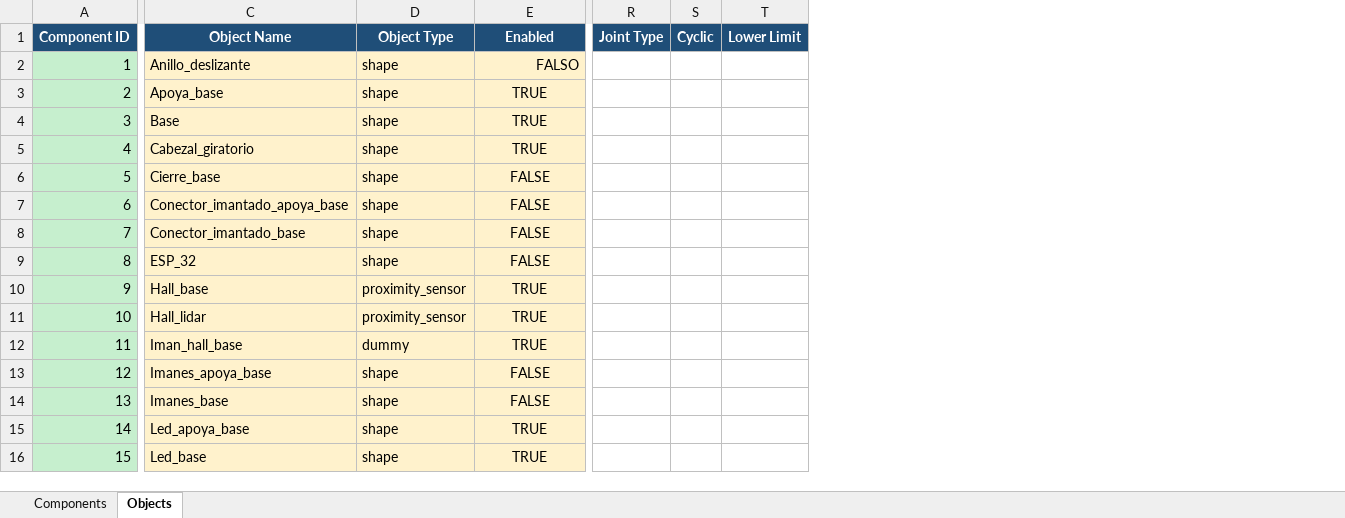
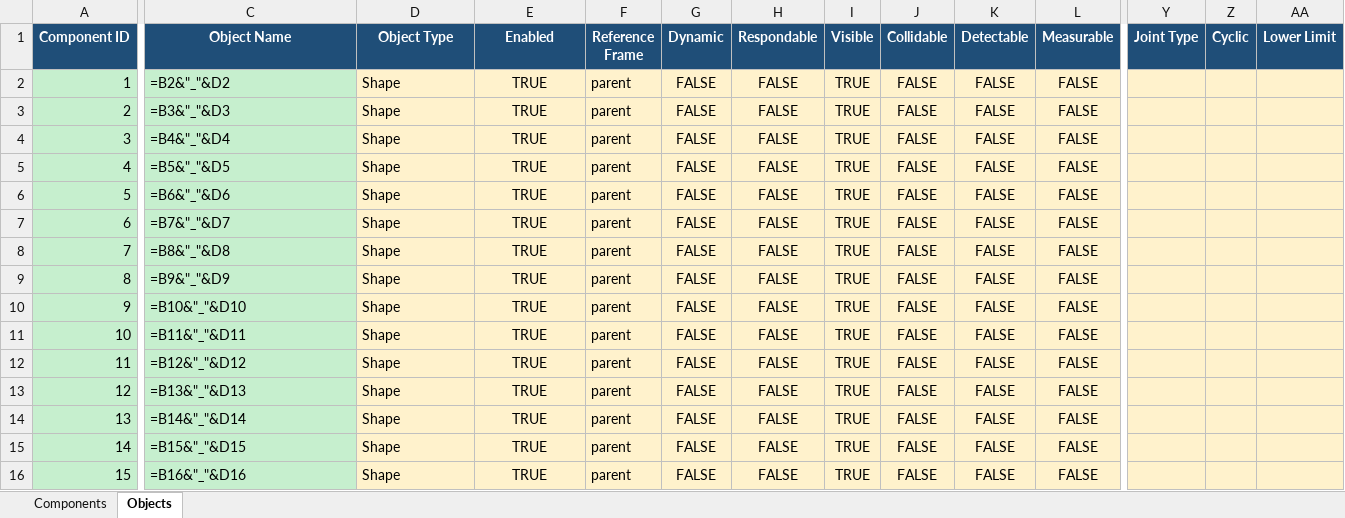
Before and after one commit to PabloFolino/GIAR-GIAR-Simulation-Pipeline-LiDAR, an Excel workbook: Software/Database/1_assembly_table.xlsx, sheet Objects, drawn as a sheet; only a part is shown, gaps mark what is left out; values as stored, in another font and other column widths than the file's, no borders; formulas without a stored value are shown as written; charts and pictures not drawn; addresses are those after the commit; the diff covers the shown part only; the diff names each change by its address in the sheet, - before the commit and + after, or states it on an @@ line.

```diff
--- a/Software/Database/1_assembly_table.xlsx (sheet Objects)
+++ b/Software/Database/1_assembly_table.xlsx (sheet Objects)
+column F (Reference Frame), rows 2-16: all parent
+column G (Dynamic), rows 2-16: all FALSE
+column H (Respondable), rows 2-16: all FALSE
+column I (Visible), rows 2-16: all TRUE
+column J (Collidable), rows 2-16: all FALSE
+column K (Detectable), rows 2-16: all FALSE
+column L (Measurable), rows 2-16: all FALSE
-C2 (Object Name): Anillo_deslizante
+C2 (Object Name): =B2&"_"&D2
-C2:C16 fill: #FFF2CC
+C2:C16 fill: #C6EFCE
-D2:D9 (Object Type): shape
+D2:D9 (Object Type): Shape
-E2 (Enabled): FALSO
+E2 (Enabled): TRUE
-E2 alignment: right
+E2 alignment: center
-Y2:AA16 fill: none
+Y2:AA16 fill: #FFF2CC
-C3 (Object Name): Apoya_base
+C3 (Object Name): =B3&"_"&D3
-C4 (Object Name): Base
+C4 (Object Name): =B4&"_"&D4
-C5 (Object Name): Cabezal_giratorio
+C5 (Object Name): =B5&"_"&D5
-C6 (Object Name): Cierre_base
+C6 (Object Name): =B6&"_"&D6
-E6:E9 (Enabled): FALSE
+E6:E9 (Enabled): TRUE
-C7 (Object Name): Conector_imantado_apoya_base
+C7 (Object Name): =B7&"_"&D7
-C8 (Object Name): Conector_imantado_base
+C8 (Object Name): =B8&"_"&D8
-C9 (Object Name): ESP_32
+C9 (Object Name): =B9&"_"&D9
-C10 (Object Name): Hall_base
+C10 (Object Name): =B10&"_"&D10
-D10:D11 (Object Type): proximity_sensor
+D10:D11 (Object Type): Shape
-C11 (Object Name): Hall_lidar
+C11 (Object Name): =B11&"_"&D11
-C12 (Object Name): Iman_hall_base
+C12 (Object Name): =B12&"_"&D12
-D12 (Object Type): dummy
+D12 (Object Type): Shape
-C13 (Object Name): Imanes_apoya_base
+C13 (Object Name): =B13&"_"&D13
-D13:D16 (Object Type): shape
+D13:D16 (Object Type): Shape
-E13:E14 (Enabled): FALSE
+E13:E14 (Enabled): TRUE
-C14 (Object Name): Imanes_base
+C14 (Object Name): =B14&"_"&D14
-C15 (Object Name): Led_apoya_base
+C15 (Object Name): =B15&"_"&D15
-C16 (Object Name): Led_base
+C16 (Object Name): =B16&"_"&D16
```
Also changed, not shown: 42 edited cells and cell formats elsewhere in this sheet, sheet Components, formulas that keep their value, charts or pictures, Software/Database/2_assembly_table.xlsx, 12 other files.
